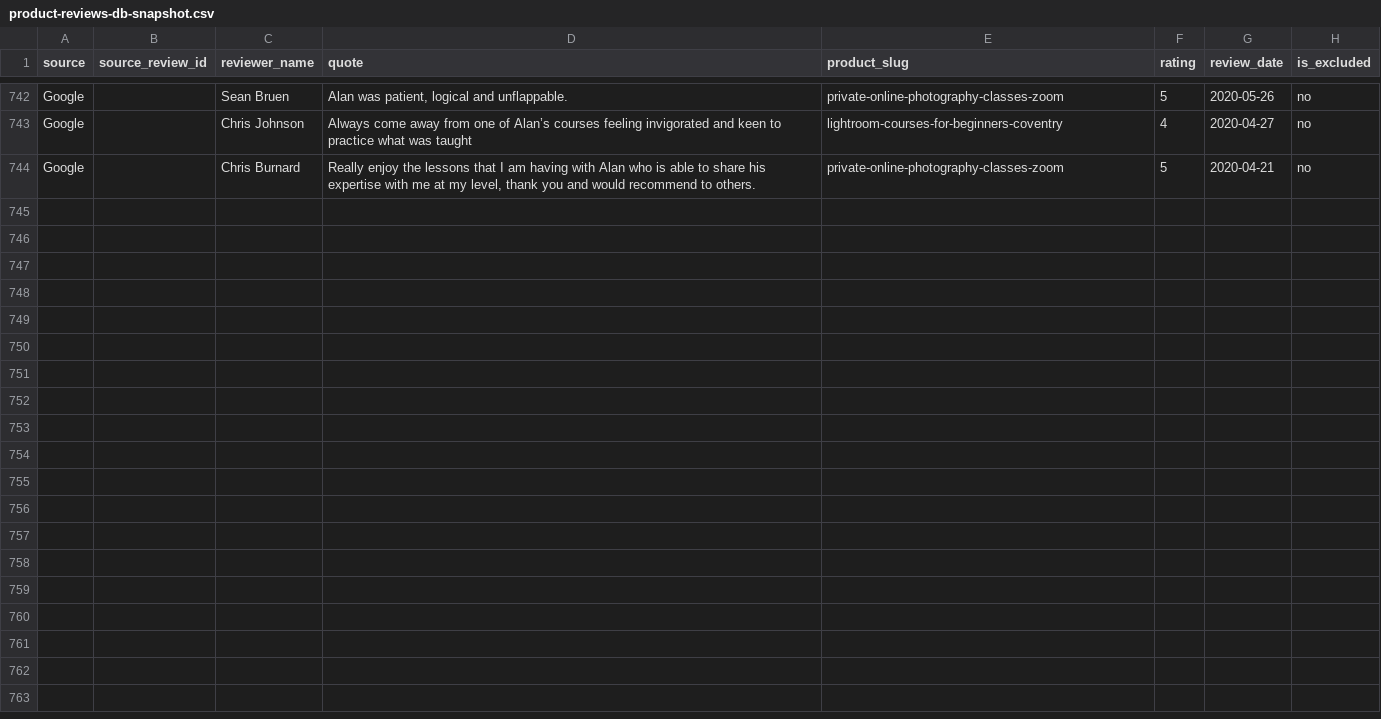
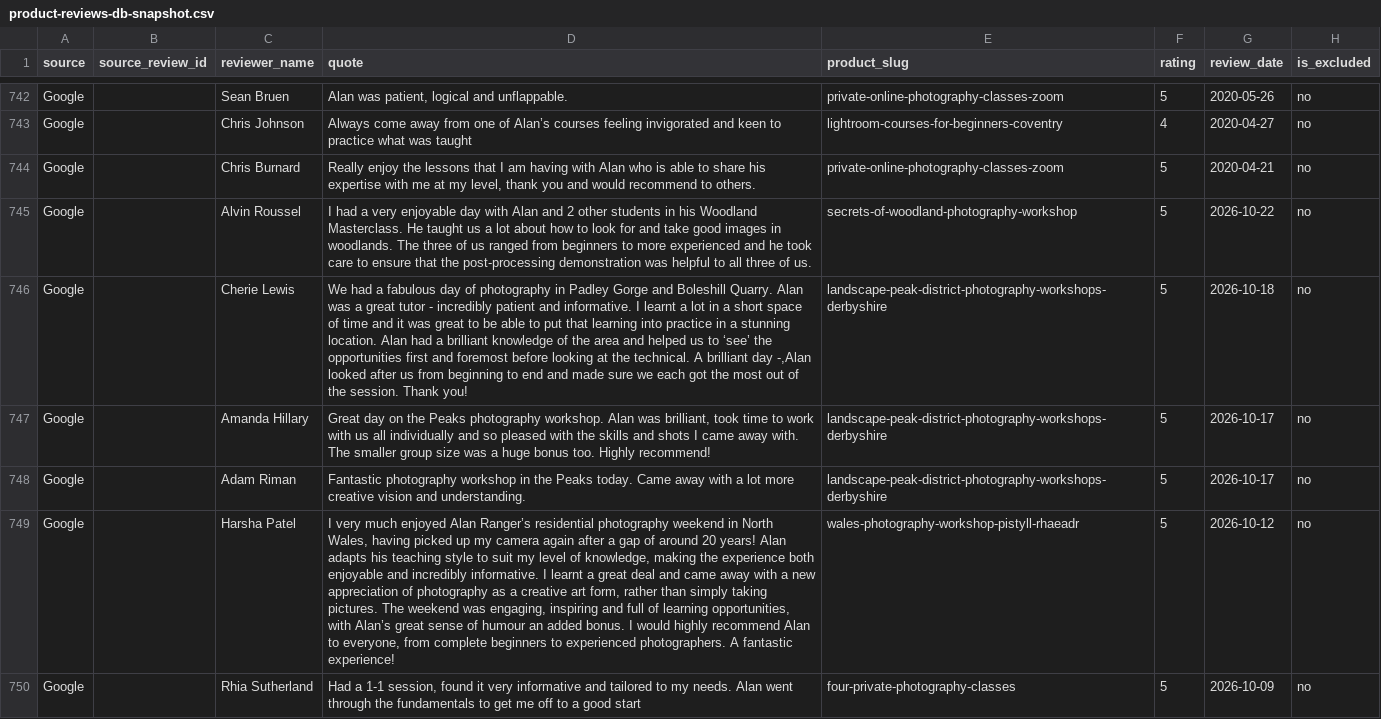
Before and after one commit to alanranger/alan-shared-resources, a CSV file: csv processed/product-reviews-db-snapshot.csv, drawn as a sheet; only a part is shown, gaps mark what is left out; the diff covers the shown part only; the diff names each change by its address in the sheet, - before the commit and + after, or states it on an @@ line.

```diff
--- a/csv processed/product-reviews-db-snapshot.csv
+++ b/csv processed/product-reviews-db-snapshot.csv
+row 745: Google |  | Alvin Roussel | I had a very enjoyable day with Alan and 2 other students in his Woodland Masterclass. He taught us a lot about how to look for and take good images in woodlands. The three of us ranged from beginners to more experienced and he took care to ensure that the post-processing demonstration was helpful to all three of us. | secrets-of-woodland-photography-workshop | 5 | 2026-10-22 | no
+row 746: Google |  | Cherie Lewis | We had a fabulous day of photography in Padley Gorge and Boleshill Quarry. Alan was a great tutor - incredibly patient and informative. I learnt a lot in a short space of time and it was great to be able to put that learning into practice in a stunning location. Alan had a brilliant knowledge of the area and helped us to ‘see’ the opportunities first and foremost before looking at the technical. A brilliant day -,Alan looked after us from beginning to end and made sure we each got the most out of the session. Thank you! | landscape-peak-district-photography-workshops-derbyshire | 5 | 2026-10-18 | no
+row 747: Google |  | Amanda Hillary | Great day on the Peaks photography workshop. Alan was brilliant, took time to work with us all individually and so pleased with the skills and shots I came away with. The smaller group size was a huge bonus too. Highly recommend! | landscape-peak-district-photography-workshops-derbyshire | 5 | 2026-10-17 | no
+row 748: Google |  | Adam Riman | Fantastic photography workshop in the Peaks today. Came away with a lot more creative vision and understanding. | landscape-peak-district-photography-workshops-derbyshire | 5 | 2026-10-17 | no
+row 749: Google |  | Harsha Patel | I very much enjoyed Alan Ranger’s residential photography weekend in North Wales, having picked up my camera again after a gap of around 20 years! Alan adapts his teaching style to suit my level of knowledge, making the experience both enjoyable and incredibly informative. I learnt a great deal and came away with a new appreciation of photography as a creative art form, rather than simply taking pictures. The weekend was engaging, inspiring and full of learning opportunities, with Alan’s great sense of humour an added bonus. I would highly recommend Alan to everyone, from complete beginners to experienced photographers. A fantastic experience! | wales-photography-workshop-pistyll-rhaeadr | 5 | 2026-10-12 | no
+row 750: Google |  | Rhia Sutherland | Had a 1-1 session, found it very informative and tailored to my needs. Alan went through the fundamentals to get me off to a good start | four-private-photography-classes | 5 | 2026-10-09 | no
```
Also changed, not shown: 5 added rows and 2 edited cells elsewhere in this file, csv processed/04 – alanranger_product_schema_FINAL_WITH_REVIEW_RATINGS.csv, csv processed/07-page-slug-catalog-and-reviews.csv, 19 other files.
